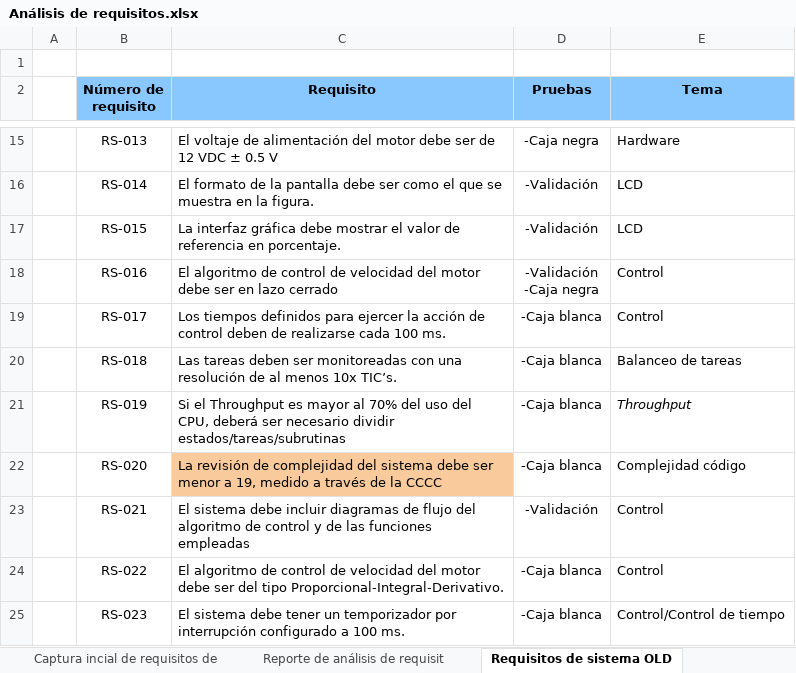
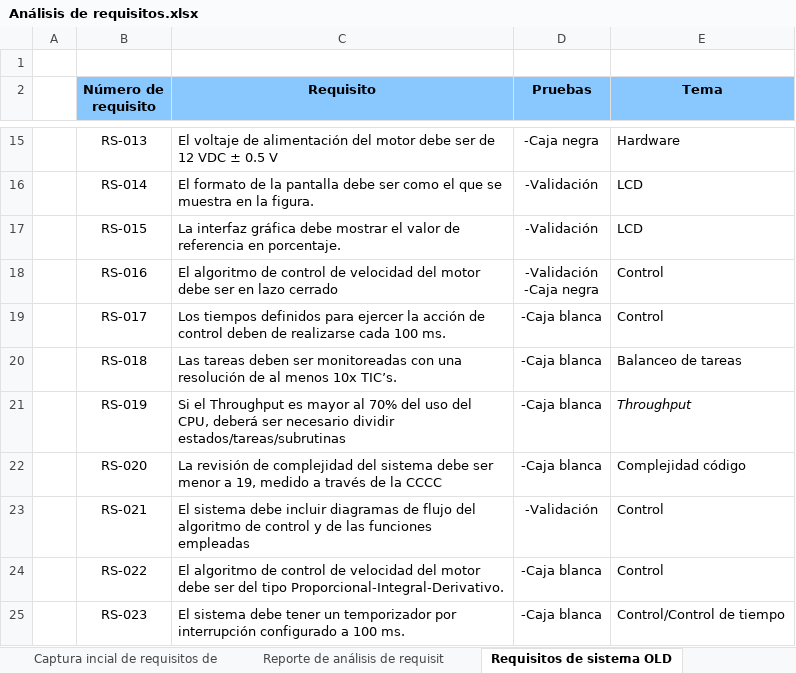
Before and after one commit to RebecaM94/Proyecto_Integrador, an Excel workbook: ESTRUCTURA DEL PROYECTO/1) Requisitos/Análisis de requisitos.xlsx, sheet Requisitos de sistema OLD, drawn as a sheet; only a part is shown, gaps mark what is left out; values as stored, in another font and other column widths than the file's, no borders; charts and pictures not drawn; the diff names each change by its address in the sheet, - before the commit and + after, or states it on an @@ line.

```diff
--- a/ESTRUCTURA DEL PROYECTO/1) Requisitos/Análisis de requisitos.xlsx (sheet Requisitos de sistema OLD)
+++ b/ESTRUCTURA DEL PROYECTO/1) Requisitos/Análisis de requisitos.xlsx (sheet Requisitos de sistema OLD)
-C22 fill: #F9CB9C
+C22 fill: none
```
Also changed, not shown: sheet Requisitos de sistema, sheet Requisitos de SW de bajo nivel, charts or pictures, 12 other files.
